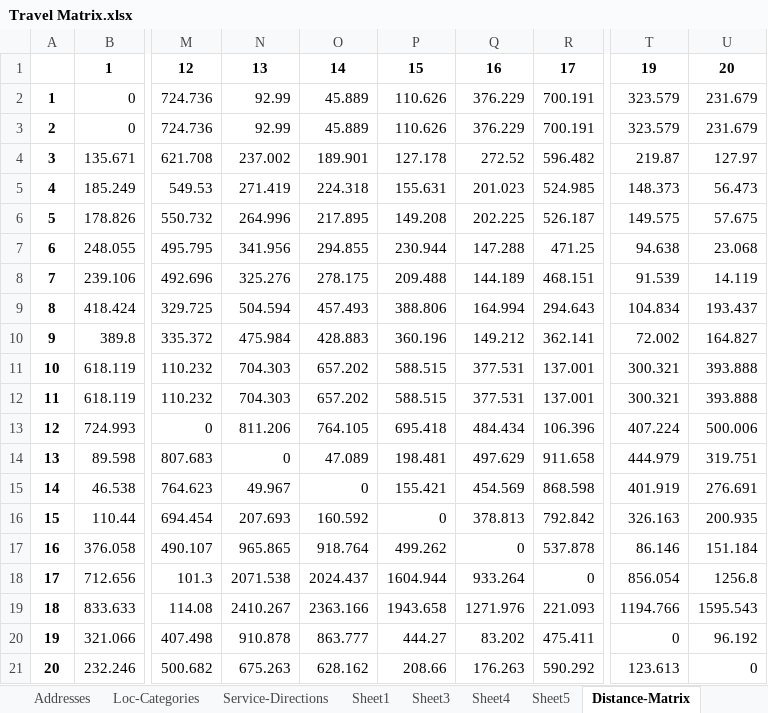
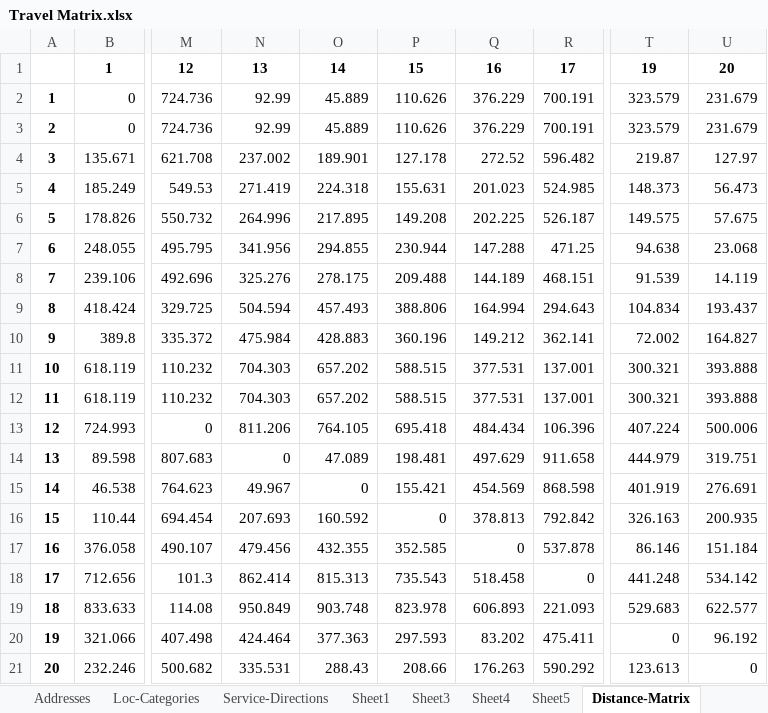
Before and after one commit to A24Nair/H2-Refuelling-Capstone, an Excel workbook: Travel Matrix.xlsx, sheet Distance-Matrix, drawn as a sheet; only a part is shown, gaps mark what is left out; values as stored, in another font and other column widths than the file's, no borders; the diff names each change by its address in the sheet, - before the commit and + after, or states it on an @@ line.

Commit message:
Added "optimizeWaypoints" to API call for Hwy 401 waypoints - this reorders the viawaypoints to optimize driving route
Updated Travel matrix with the above change

```diff
--- a/Travel Matrix.xlsx (sheet Distance-Matrix)
+++ b/Travel Matrix.xlsx (sheet Distance-Matrix)
-N17: 965.865
+N17: 479.456
-O17: 918.764
+O17: 432.355
-P17: 499.262
+P17: 352.585
-N18: 2071.538
+N18: 862.414
-O18: 2024.437
+O18: 815.313
-P18: 1604.944
+P18: 735.543
-Q18: 933.264
+Q18: 518.458
-T18: 856.054
+T18: 441.248
-U18: 1256.8
+U18: 534.142
-N19: 2410.267
+N19: 950.849
-O19: 2363.166
+O19: 903.748
-P19: 1943.658
+P19: 823.978
-Q19: 1271.976
+Q19: 606.893
-T19: 1194.766
+T19: 529.683
-U19: 1595.543
+U19: 622.577
-N20: 910.878
+N20: 424.464
-O20: 863.777
+O20: 377.363
-P20: 444.27
+P20: 297.593
-N21: 675.263
+N21: 335.531
-O21: 628.162
+O21: 288.43
```
Also changed, not shown: sheet Driving-Time-Matrix, 1 other file.
